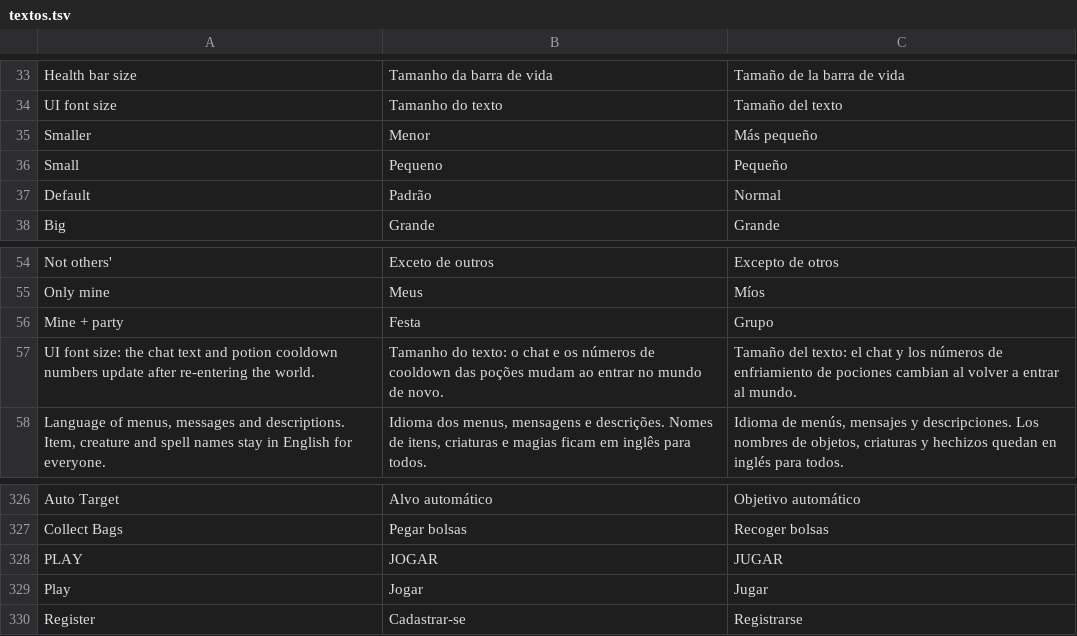
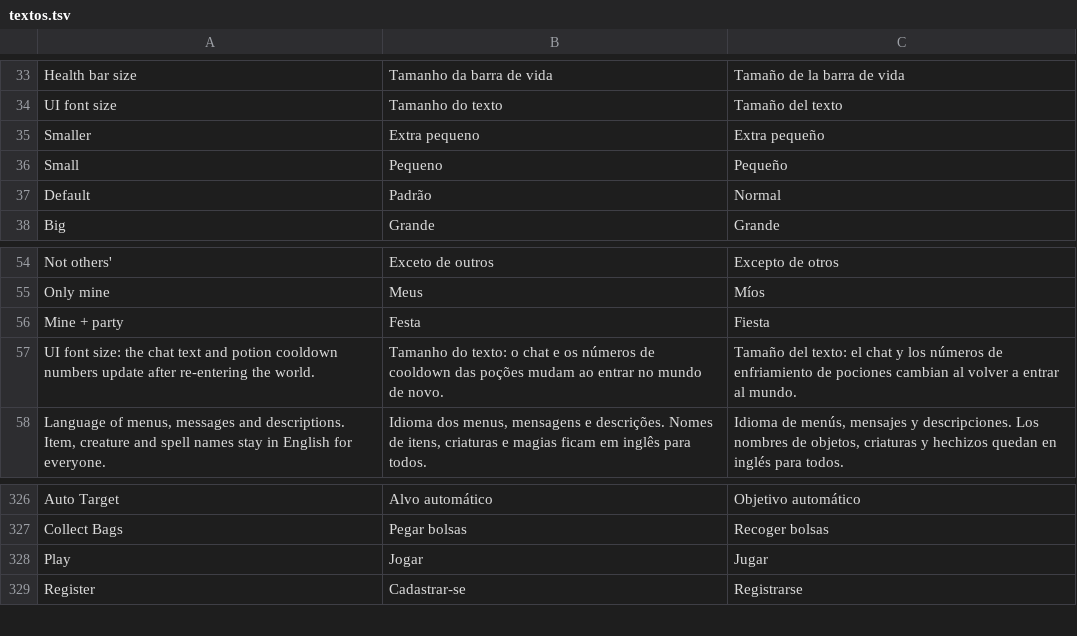
Before and after one commit to testclaudeacc/liar, a TSV file: i18n/textos.tsv, drawn as a sheet; only a part is shown, gaps mark what is left out.

```diff
--- a/i18n/textos.tsv
+++ b/i18n/textos.tsv
@@ -34,3 +34,3 @@ Health bar size	Tamanho da barra de vida	Tamaño de la barra de vida
 UI font size	Tamanho do texto	Tamaño del texto
-Smaller	Menor	Más pequeño
+Smaller	Extra pequeno	Extra pequeño
 Small	Pequeno	Pequeño
@@ -55,3 +55,3 @@ Not others'	Exceto de outros	Excepto de otros
 Only mine	Meus	Míos
-Mine + party	Festa	Grupo
+Mine + party	Festa	Fiesta
 UI font size: the chat text and potion cooldown numbers update after re-entering the world.	Tamanho do texto: o chat e os números de cooldown das poções mudam ao entrar no mundo de novo.	Tamaño del texto: el chat y los números de enfriamiento de pociones cambian al volver a entrar al mundo.
@@ -327,3 +327,2 @@ Auto Target	Alvo automático	Objetivo automático
 Collect Bags	Pegar bolsas	Recoger bolsas
-PLAY	JOGAR	JUGAR
 Play	Jogar	Jugar
```
Also changed, not shown: 2 other files.
